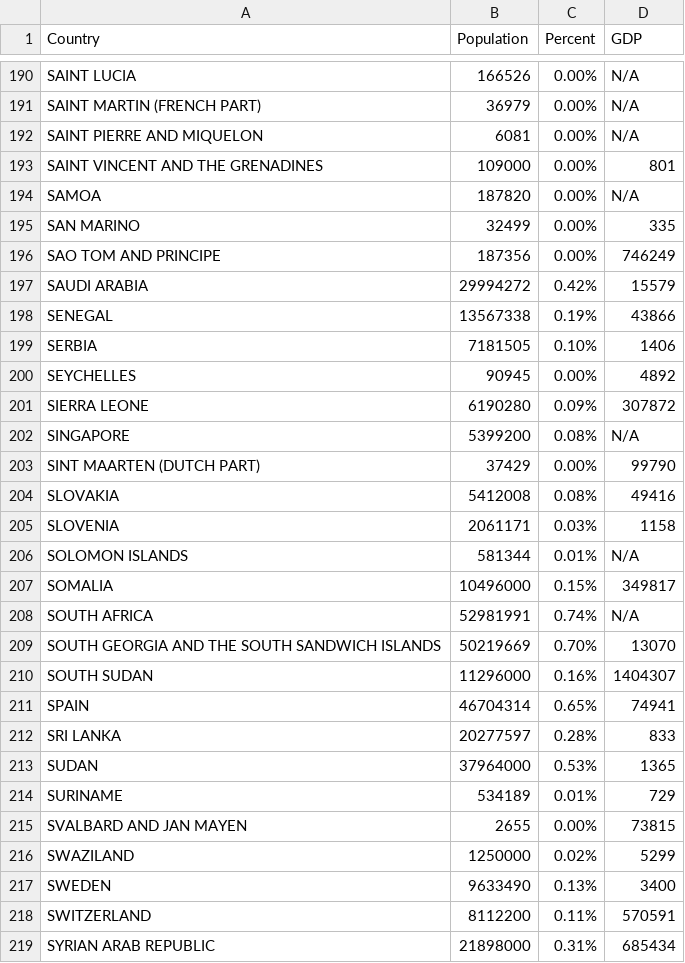
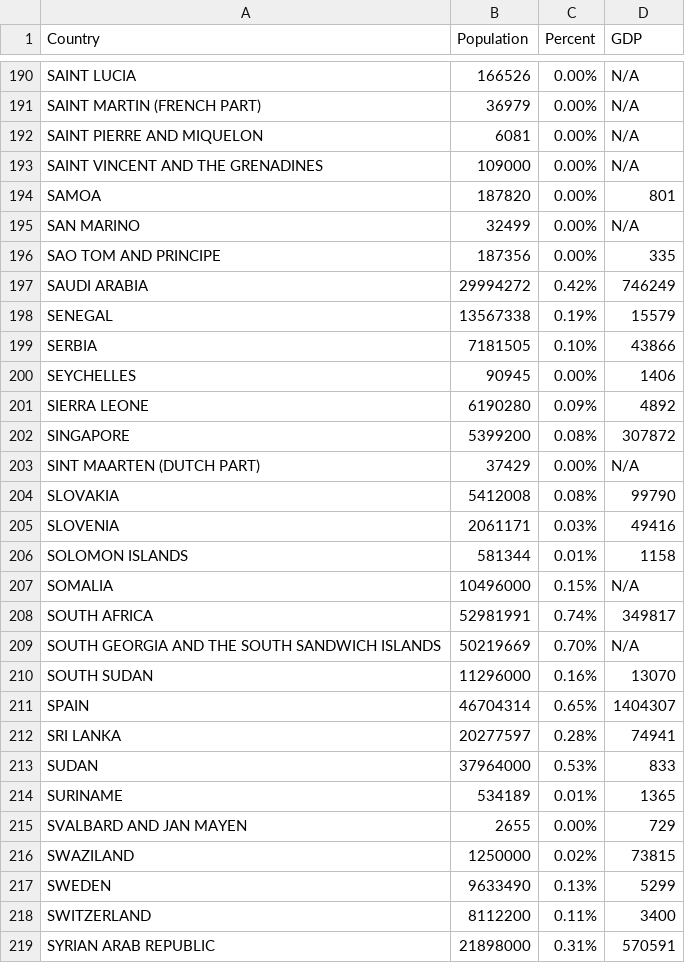
Before and after one commit to EileenLiu/Dataglobe3D, a CSV file: js/countries.csv, drawn as a sheet; only a part is shown, gaps mark what is left out; the diff covers the shown part only.

```diff
--- a/js/countries.csv
+++ b/js/countries.csv
@@ -192,28 +192,28 @@ SAINT MARTIN (FRENCH PART),36979,0.00%,N/A
 SAINT PIERRE AND MIQUELON,6081,0.00%,N/A
-SAINT VINCENT AND THE GRENADINES,109000,0.00%,801
-SAMOA,187820,0.00%,N/A
-SAN MARINO,32499,0.00%,335
-SAO TOM AND PRINCIPE,187356,0.00%,746249
-SAUDI ARABIA,29994272,0.42%,15579
-SENEGAL,13567338,0.19%,43866
-SERBIA,7181505,0.10%,1406
-SEYCHELLES,90945,0.00%,4892
-SIERRA LEONE,6190280,0.09%,307872
-SINGAPORE,5399200,0.08%,N/A
-SINT MAARTEN (DUTCH PART),37429,0.00%,99790
-SLOVAKIA,5412008,0.08%,49416
-SLOVENIA,2061171,0.03%,1158
-SOLOMON ISLANDS,581344,0.01%,N/A
-SOMALIA,10496000,0.15%,349817
-SOUTH AFRICA,52981991,0.74%,N/A
-SOUTH GEORGIA AND THE SOUTH SANDWICH ISLANDS,50219669,0.70%,13070
-SOUTH SUDAN,11296000,0.16%,1404307
-SPAIN,46704314,0.65%,74941
-SRI LANKA,20277597,0.28%,833
-SUDAN,37964000,0.53%,1365
-SURINAME,534189,0.01%,729
-SVALBARD AND JAN MAYEN,2655,0.00%,73815
-SWAZILAND,1250000,0.02%,5299
-SWEDEN,9633490,0.13%,3400
-SWITZERLAND,8112200,0.11%,570591
-SYRIAN ARAB REPUBLIC,21898000,0.31%,685434
+SAINT VINCENT AND THE GRENADINES,109000,0.00%,N/A
+SAMOA,187820,0.00%,801
+SAN MARINO,32499,0.00%,N/A
+SAO TOM AND PRINCIPE,187356,0.00%,335
+SAUDI ARABIA,29994272,0.42%,746249
+SENEGAL,13567338,0.19%,15579
+SERBIA,7181505,0.10%,43866
+SEYCHELLES,90945,0.00%,1406
+SIERRA LEONE,6190280,0.09%,4892
+SINGAPORE,5399200,0.08%,307872
+SINT MAARTEN (DUTCH PART),37429,0.00%,N/A
+SLOVAKIA,5412008,0.08%,99790
+SLOVENIA,2061171,0.03%,49416
+SOLOMON ISLANDS,581344,0.01%,1158
+SOMALIA,10496000,0.15%,N/A
+SOUTH AFRICA,52981991,0.74%,349817
+SOUTH GEORGIA AND THE SOUTH SANDWICH ISLANDS,50219669,0.70%,N/A
+SOUTH SUDAN,11296000,0.16%,13070
+SPAIN,46704314,0.65%,1404307
+SRI LANKA,20277597,0.28%,74941
+SUDAN,37964000,0.53%,833
+SURINAME,534189,0.01%,1365
+SVALBARD AND JAN MAYEN,2655,0.00%,729
+SWAZILAND,1250000,0.02%,73815
+SWEDEN,9633490,0.13%,5299
+SWITZERLAND,8112200,0.11%,3400
+SYRIAN ARAB REPUBLIC,21898000,0.31%,570591
```
Also changed, not shown: 161 edited cells elsewhere in this file, countries.csv, 2 other files.
